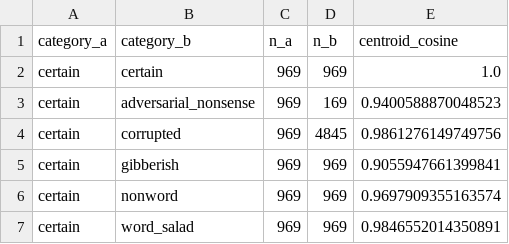
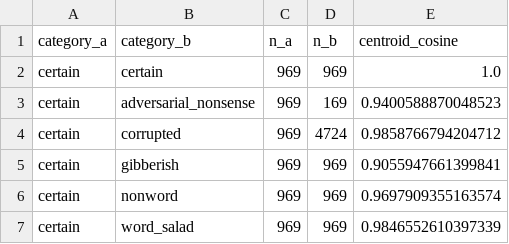
Before and after one commit to Yitong0/uncertain-certain-prompts-geometric-analysis-in-CLIP, a CSV file: cosine_similarity_results/certain_vs_each_uncertain_category.csv, drawn as a sheet.

```diff
--- a/cosine_similarity_results/certain_vs_each_uncertain_category.csv
+++ b/cosine_similarity_results/certain_vs_each_uncertain_category.csv
@@ -3,5 +3,5 @@ certain,certain,969,969,1.0
 certain,adversarial_nonsense,969,169,0.9400588870048523
-certain,corrupted,969,4845,0.9861276149749756
+certain,corrupted,969,4724,0.9858766794204712
 certain,gibberish,969,969,0.9055947661399841
 certain,nonword,969,969,0.9697909355163574
-certain,word_salad,969,969,0.9846552014350891
+certain,word_salad,969,969,0.9846552610397339
```
Also changed, not shown: cosine_similarity_results/category_centroids.csv, cosine_similarity_results/uncertain_cross_category_similarity.csv, 6 other files.
